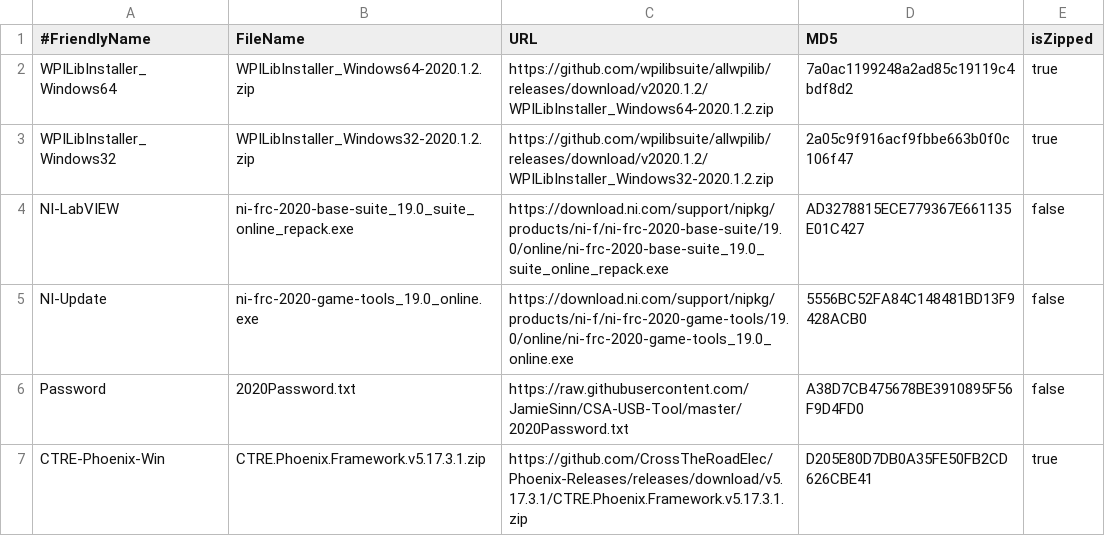
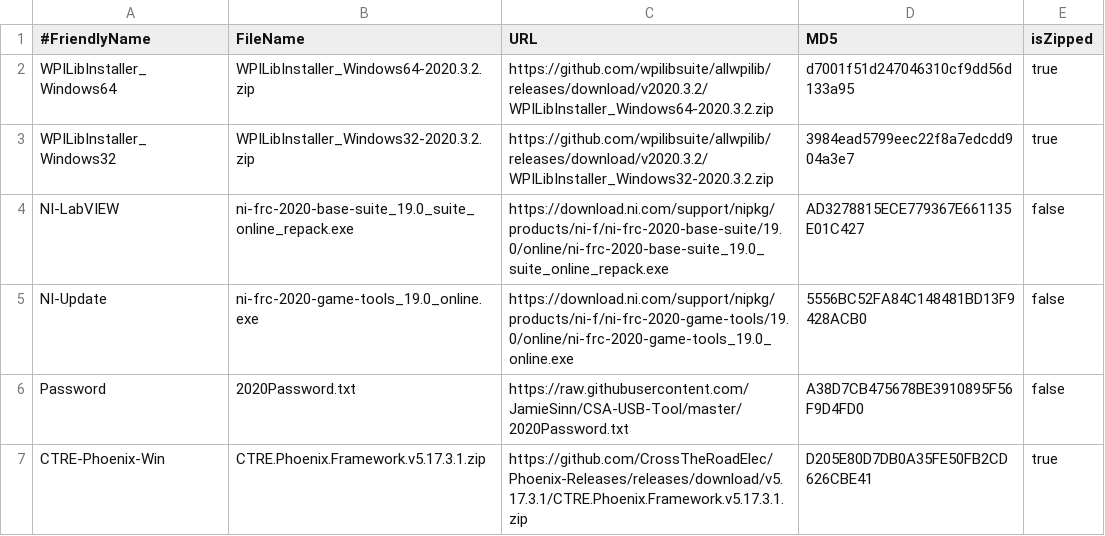
Before and after one commit to JamieSinn/CSA-USB-Tool, a CSV file: FRCSoftware2020.csv, drawn as a sheet; only a part is shown.

Commit message:
Update to WPILib 2020.3.2 (#41)

```diff
--- a/FRCSoftware2020.csv
+++ b/FRCSoftware2020.csv
@@ -1,4 +1,4 @@
 #FriendlyName,FileName,URL,MD5,isZipped
-WPILibInstaller_Windows64, WPILibInstaller_Windows64-2020.1.2.zip,https://github.com/wpilibsuite/allwpilib/releases/download/v2020.1.2/WPILibInstaller_Windows64-2020.1.2.zip,7a0ac1199248a2ad85c19119c4bdf8d2,true
-WPILibInstaller_Windows32,WPILibInstaller_Windows32-2020.1.2.zip,https://github.com/wpilibsuite/allwpilib/releases/download/v2020.1.2/WPILibInstaller_Windows32-2020.1.2.zip,2a05c9f916acf9fbbe663b0f0c106f47,true
+WPILibInstaller_Windows64, WPILibInstaller_Windows64-2020.3.2.zip,https://github.com/wpilibsuite/allwpilib/releases/download/v2020.3.2/WPILibInstaller_Windows64-2020.3.2.zip,d7001f51d247046310cf9dd56d133a95,true
+WPILibInstaller_Windows32,WPILibInstaller_Windows32-2020.3.2.zip,https://github.com/wpilibsuite/allwpilib/releases/download/v2020.3.2/WPILibInstaller_Windows32-2020.3.2.zip,3984ead5799eec22f8a7edcdd904a3e7,true
 NI-LabVIEW,ni-frc-2020-base-suite_19.0_suite_online_repack.exe,https://download.ni.com/support/nipkg/products/ni-f/ni-frc-2020-base-suite/19.0/online/ni-frc-2020-base-suite_19.0_suite_online_repack.exe,AD3278815ECE779367E661135E01C427,false
```
